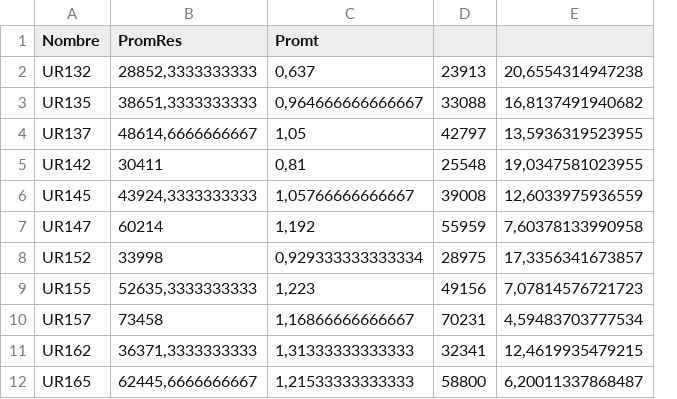
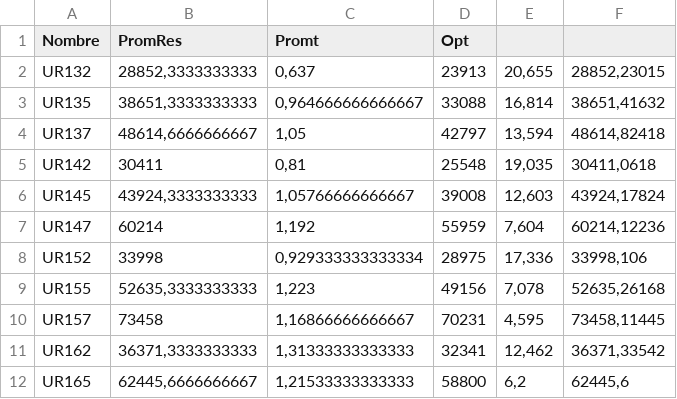
Before and after one commit to fungikami/Rural-Postman-Problem, a CSV file: Resultados/tablaVSChusPromedio.csv, drawn as a sheet; only a part is shown; removed rows and columns are numbered as before the commit, all else as after; the diff names each change by its address in the sheet, - before the commit and + after, or states it on an @@ line.

```diff
--- a/Resultados/tablaVSChusPromedio.csv
+++ b/Resultados/tablaVSChusPromedio.csv
-column E, rows 2-12: 20,6554314947238 | 16,8137491940682 | 13,5936319523955 | 19,0347581023955 | 12,6033975936559 | 7,60378133990958 | 17,3356341673857 | 7,07814576721723 | 4,59483703777534 | 12,4619935479215 | 6,20011337868487
+column E, rows 2-12: 20,655 | 16,814 | 13,594 | 19,035 | 12,603 | 7,604 | 17,336 | 7,078 | 4,595 | 12,462 | 6,2
+column F, rows 2-12: 28852,23015 | 38651,41632 | 48614,82418 | 30411,0618 | 43924,17824 | 60214,12236 | 33998,106 | 52635,26168 | 73458,11445 | 36371,33542 | 62445,6
-D1: (empty)
+D1: Opt
```
Also changed, not shown: 10 other files.
